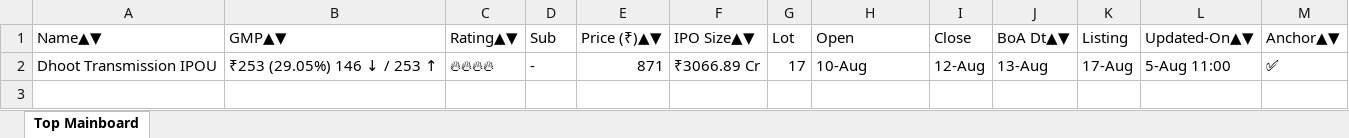
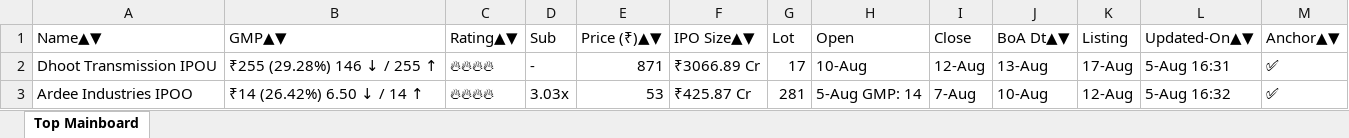
Before and after one commit to ayushpdkushwaha1/ipo-gmp-bot, an Excel workbook: files/Mainboard_IPOs.xlsx, sheet Top Mainboard, drawn as a sheet; values as stored, in another font and other column widths than the file's, no borders; the diff names each change by its address in the sheet, - before the commit and + after, or states it on an @@ line.

```diff
--- a/files/Mainboard_IPOs.xlsx (sheet Top Mainboard)
+++ b/files/Mainboard_IPOs.xlsx (sheet Top Mainboard)
-B2 (GMP▲▼): ₹253 (29.05%) 146 ↓ / 253 ↑
+B2 (GMP▲▼): ₹255 (29.28%) 146 ↓ / 255 ↑
-L2 (Updated-On▲▼): 5-Aug 11:00
+L2 (Updated-On▲▼): 5-Aug 16:31
+row 3: Ardee Industries IPOO | ₹14 (26.42%) 6.50 ↓ / 14 ↑ | 🔥🔥🔥🔥 | 3.03x | 53 | ₹425.87 Cr | 281 | 5-Aug GMP: 14 | 7-Aug | 10-Aug | 12-Aug | 5-Aug 16:32 | ✅
```
Also changed, not shown: files/SME_IPOs.xlsx, files/gmp.xlsx, 2 other files.
